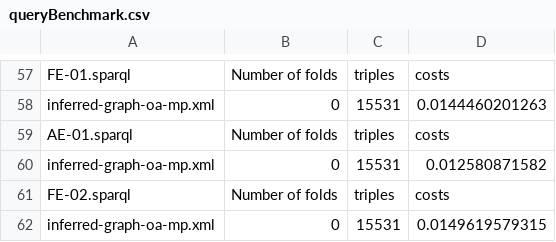
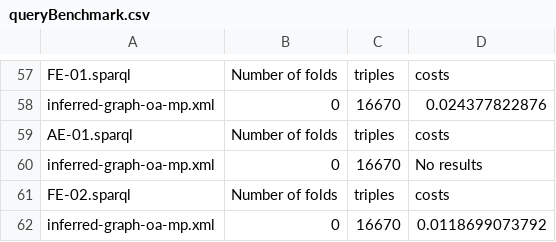
Before and after one commit to dbmi-pitt/DIKB-Micropublication, a CSV file: scripts/benchmarkQueries/queryBenchmark.csv, drawn as a sheet; only a part is shown, gaps mark what is left out; the diff covers the shown part only; the diff names each change by its address in the sheet, - before the commit and + after, or states it on an @@ line.

```diff
--- a/scripts/benchmarkQueries/queryBenchmark.csv
+++ b/scripts/benchmarkQueries/queryBenchmark.csv
-C58: 15531
+C58: 16670
-D58: 0.0144460201263
+D58: 0.024377822876
-C60: 15531
+C60: 16670
-D60: 0.012580871582
+D60: No results
-C62: 15531
+C62: 16670
-D62: 0.0149619579315
+D62: 0.0118699073792
```
Also changed, not shown: 56 edited cells elsewhere in this file, 1 other file.
